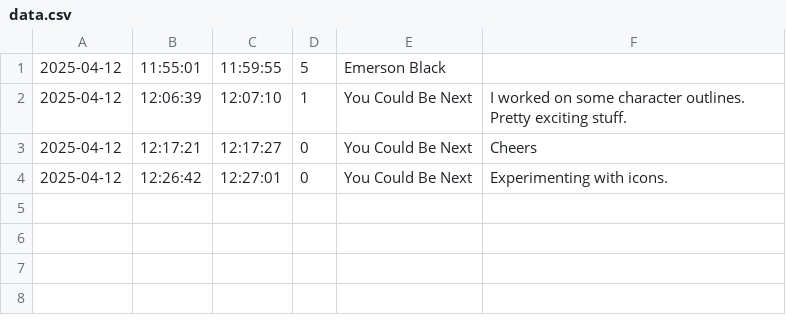
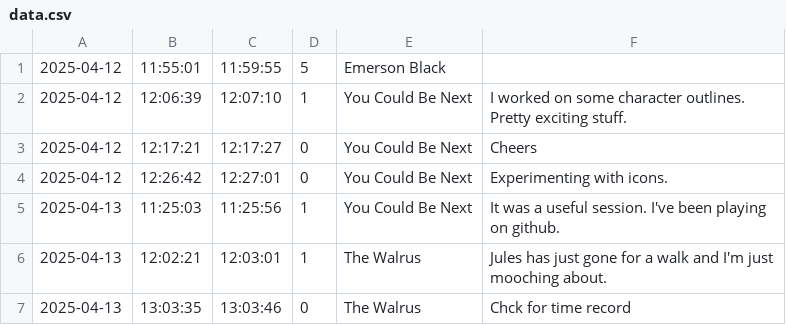
Before and after one commit to hotjamwot/juju-app, a CSV file: data.csv, drawn as a sheet.

```diff
--- a/data.csv
+++ b/data.csv
@@ -4 +4,4 @@
 2025-04-12,12:26:42,12:27:01,0,"You Could Be Next","Experimenting with icons."
+2025-04-13,11:25:03,11:25:56,1,"You Could Be Next","It was a useful session. I've been playing on github."
+2025-04-13,12:02:21,12:03:01,1,"The Walrus","Jules has just gone for a walk and I'm just mooching about."
+2025-04-13,13:03:35,13:03:46,0,"The Walrus","Chck for time record"
```
Also changed, not shown: 5 other files.
